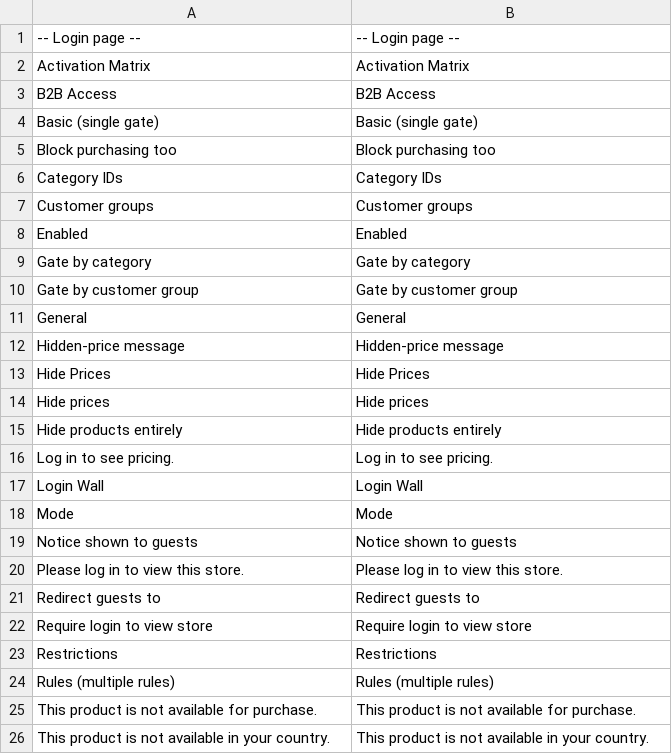
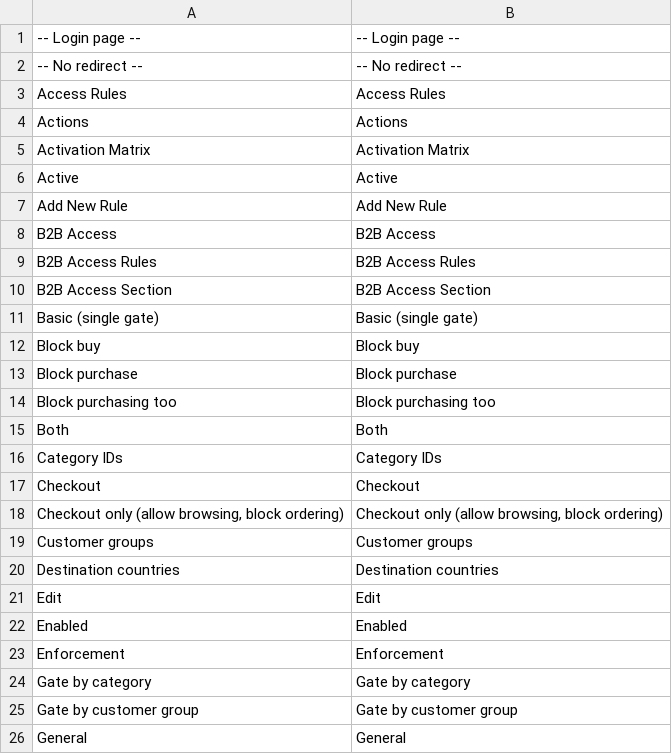
Before and after one commit to mageaustralia/maho-module-b2b-access, a CSV file: app/locale/en_US/MageAustralia_B2bAccess.csv, drawn as a sheet; only a part is shown; the shorter side is filled out with more unchanged rows; the diff covers the shown part only; the diff names each change by its address in the sheet, - before the commit and + after, or states it on an @@ line.

Commit message:
feat: rules-mode admin UI (grid + edit form)
Full CRUD for access rules under Customers > B2B Access Rules, shown when
Mode = Rules.

- controllers/Adminhtml/B2baccess/RuleController: index/grid/new/edit/save/
  delete plus massStatus and massDelete. Attribute-routed; save allow-lists
  every field and encodes scope lists to JSON. Product scope accepts a
  free-text mix of SKUs and numeric ids, resolved to ids in one query.
- Block/Adminhtml/Rule(+Grid): grid with priority/enforcement/action columns
  and enable/disable/delete mass actions.
- Block/Adminhtml/Rule/Edit(+Form): three fieldsets (General, Scope, Actions).
  Scope multiselects empty = any; products round-trip as SKUs.
- Source models: Stores (with an All Store Views = 0 sentinel) and Enforcement.
- adminhtml.xml: Customers menu entry + ACL resource. config.xml: admin
  router, block group, layout update. Layout wires grid + edit form.
- Locale strings for the new admin surface.

Basic mode is untouched: its config sections still drive the single gate; the
grid only governs Rules mode.

```diff
--- a/app/locale/en_US/MageAustralia_B2bAccess.csv
+++ b/app/locale/en_US/MageAustralia_B2bAccess.csv
+row 2: -- No redirect -- | -- No redirect --
+row 3: Access Rules | Access Rules
+row 4: Actions | Actions
+row 6: Active | Active
+row 7: Add New Rule | Add New Rule
+row 9: B2B Access Rules | B2B Access Rules
+row 10: B2B Access Section | B2B Access Section
+row 12: Block buy | Block buy
+row 13: Block purchase | Block purchase
+row 15: Both | Both
+row 17: Checkout | Checkout
+row 18: Checkout only (allow browsing, block ordering) | Checkout only (allow browsing, block ordering)
+row 20: Destination countries | Destination countries
+row 21: Edit | Edit
+row 23: Enforcement | Enforcement
```
Also changed, not shown: 18 added rows elsewhere in this file, 10 other files.
